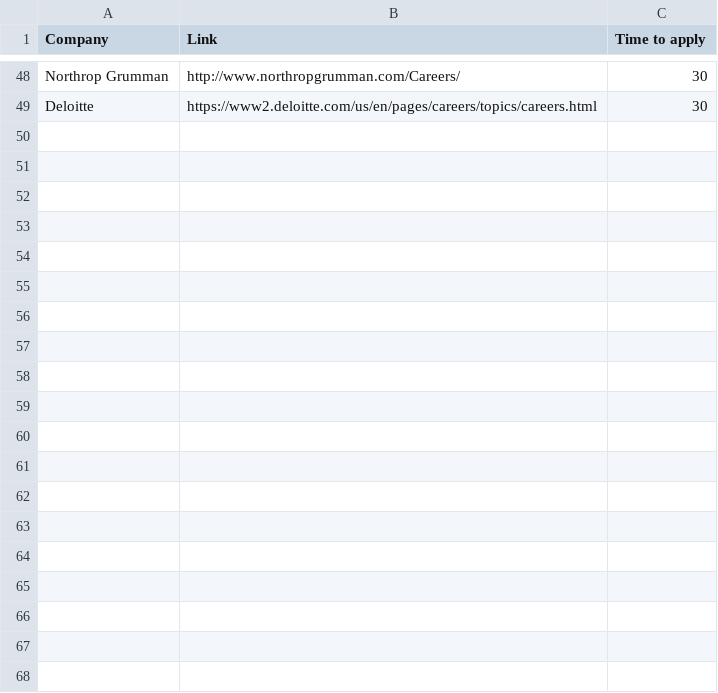
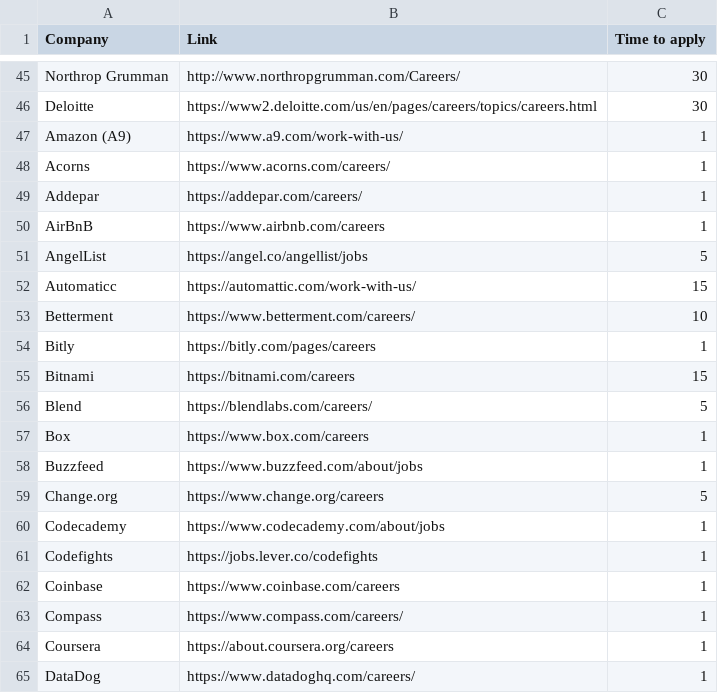
Before and after one commit to soham-shah/QuickJob, a CSV file: data.csv, drawn as a sheet; only a part is shown, gaps mark what is left out; the diff covers the shown part only; the diff names each change by its address in the sheet, - before the commit and + after, or states it on an @@ line.

Commit message:
More companies
- added more data

```diff
--- a/data.csv
+++ b/data.csv
+row 47: Amazon (A9) | https://www.a9.com/work-with-us/ | 1
+row 48: Acorns | https://www.acorns.com/careers/ | 1
+row 49: Addepar | https://addepar.com/careers/ | 1
+row 50: AirBnB | https://www.airbnb.com/careers | 1
+row 51: AngelList | https://angel.co/angellist/jobs | 5
+row 52: Automaticc | https://automattic.com/work-with-us/ | 15
+row 53: Betterment | https://www.betterment.com/careers/ | 10
+row 54: Bitly | https://bitly.com/pages/careers | 1
+row 55: Bitnami | https://bitnami.com/careers | 15
+row 56: Blend | https://blendlabs.com/careers/ | 5
+row 57: Box | https://www.box.com/careers | 1
+row 58: Buzzfeed | https://www.buzzfeed.com/about/jobs | 1
+row 59: Change.org | https://www.change.org/careers | 5
+row 60: Codecademy | https://www.codecademy.com/about/jobs | 1
+row 61: Codefights | https://jobs.lever.co/codefights | 1
+row 62: Coinbase | https://www.coinbase.com/careers | 1
+row 63: Compass | https://www.compass.com/careers/ | 1
+row 64: Coursera | https://about.coursera.org/careers | 1
+row 65: DataDog | https://www.datadoghq.com/careers/ | 1
```
Also changed, not shown: 24 added rows and 3 removed rows elsewhere in this file.
